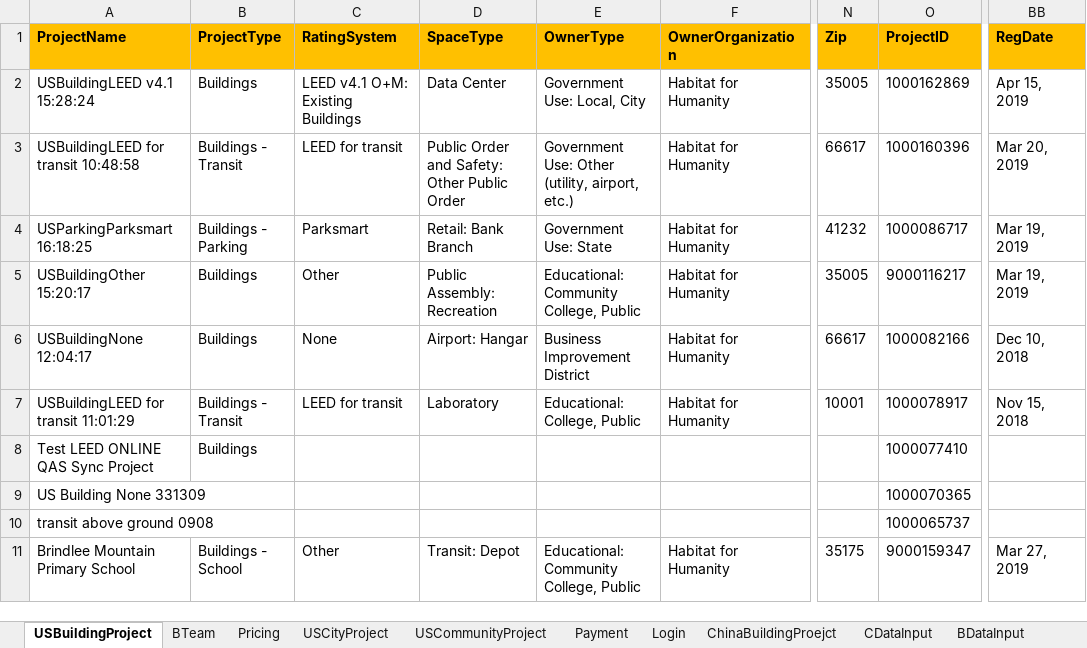
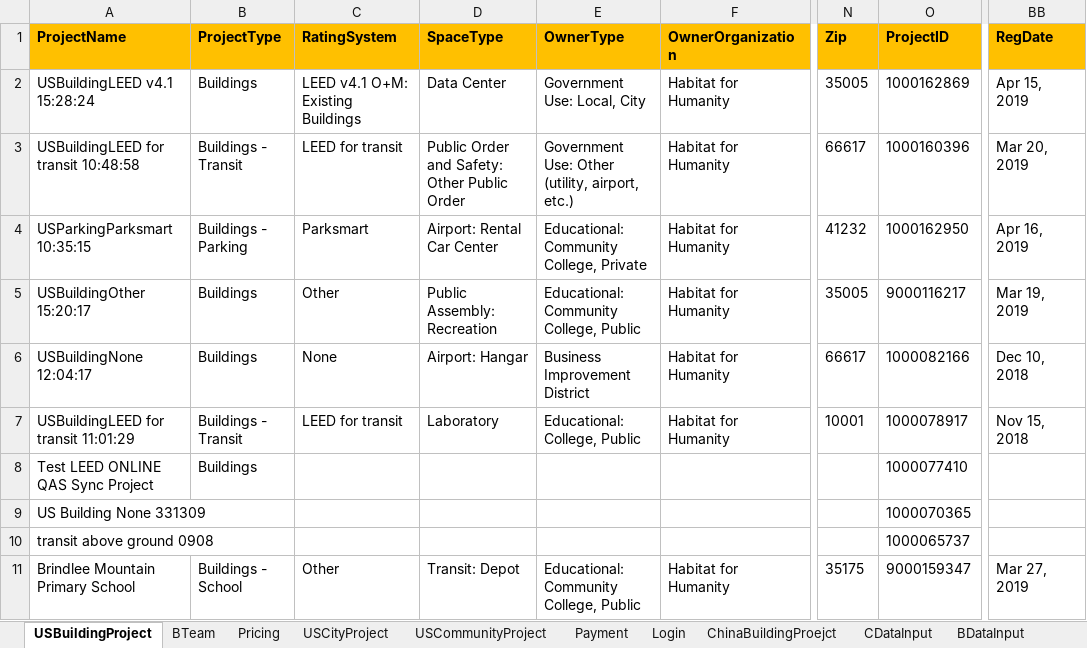
Before and after one commit to saurav1501/AutomationArc, an Excel workbook: AutomationArc/ARCDataTemplete/QasArcTest.xlsx, sheet USBuildingProject, drawn as a sheet; only a part is shown, gaps mark what is left out; values as stored, in another font and other column widths than the file's, no borders; the diff names each change by its address in the sheet, - before the commit and + after, or states it on an @@ line.

Commit message:
City LEED

```diff
--- a/AutomationArc/ARCDataTemplete/QasArcTest.xlsx (sheet USBuildingProject)
+++ b/AutomationArc/ARCDataTemplete/QasArcTest.xlsx (sheet USBuildingProject)
-A4 (ProjectName): USParkingParksmart 16:18:25
+A4 (ProjectName): USParkingParksmart 10:35:15
-D4 (SpaceType): Retail: Bank Branch
+D4 (SpaceType): Airport: Rental Car Center
-E4 (OwnerType): Government Use: State
+E4 (OwnerType): Educational: Community College, Private
-O4 (ProjectID): 1000086717
+O4 (ProjectID): 1000162950
-BB4 (RegDate): Mar 19, 2019
+BB4 (RegDate): Apr 16, 2019
```
Also changed, not shown: 6 other files.
